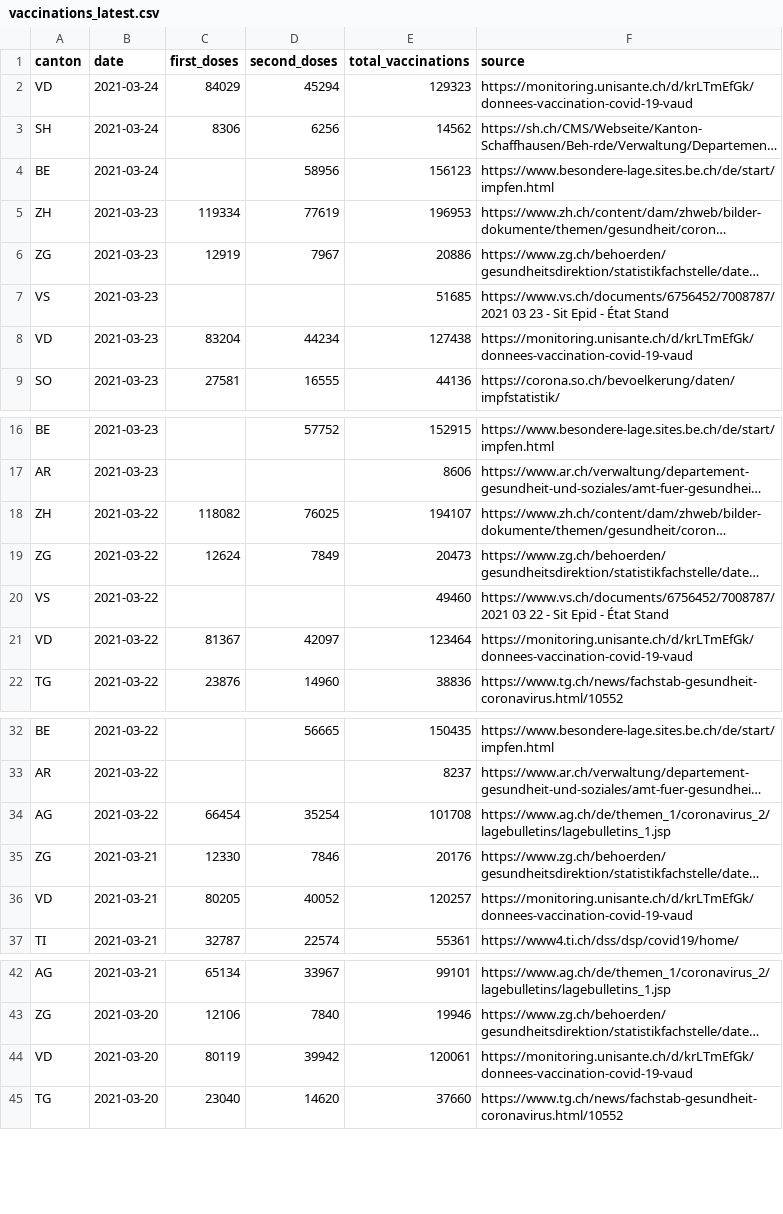
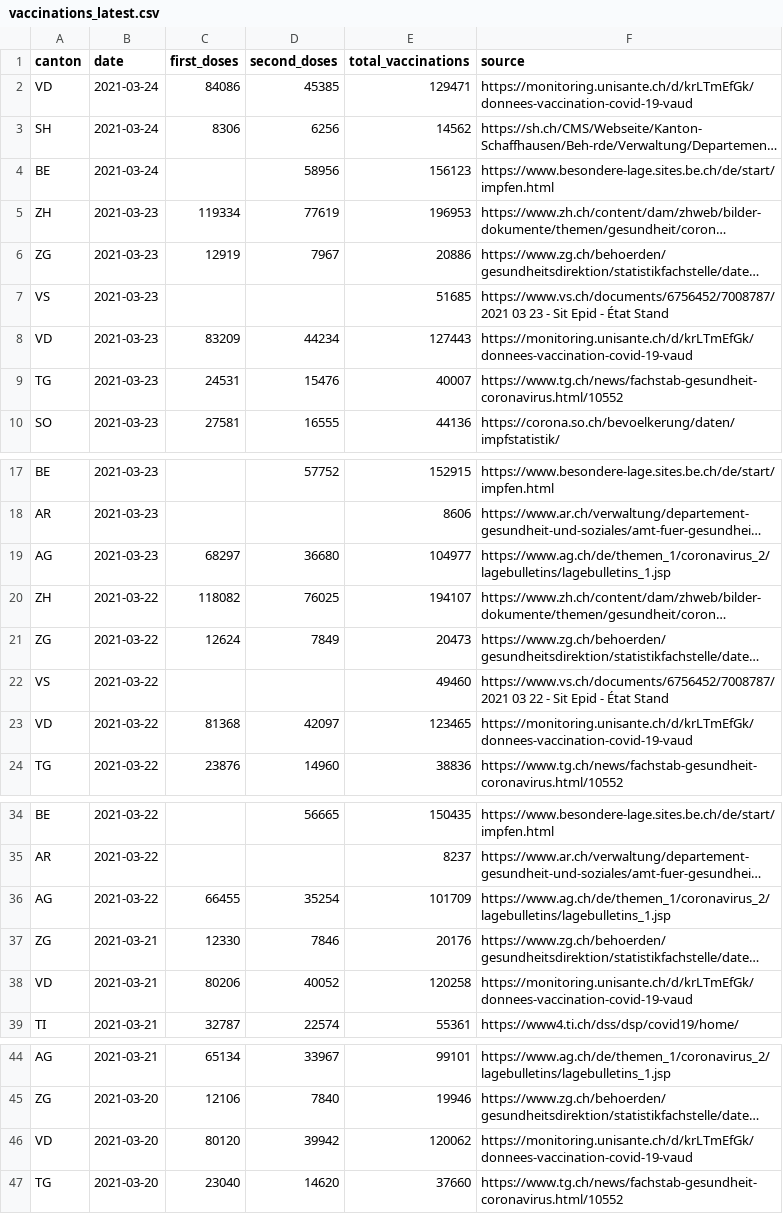
Before and after one commit to n0rdlicht/ch-vaccinations, a CSV file: data/vaccinations_latest.csv, drawn as a sheet; only a part is shown, gaps mark what is left out; long unchanged cells end in …; addresses are those after the commit; the diff covers the shown part only; the diff names each change by its address in the sheet, - before the commit and + after, or states it on an @@ line.

Commit message:
Automatic update of vaccination data

```diff
--- a/data/vaccinations_latest.csv
+++ b/data/vaccinations_latest.csv
-C2 (first_doses): 84029
+C2 (first_doses): 84086
-D2 (second_doses): 45294
+D2 (second_doses): 45385
-E2 (total_vaccinations): 129323
+E2 (total_vaccinations): 129471
-C8 (first_doses): 83204
+C8 (first_doses): 83209
-E8 (total_vaccinations): 127438
+E8 (total_vaccinations): 127443
+row 9: TG | 2021-03-23 | 24531 | 15476 | 40007 | https://www.tg.ch/news/fachstab-gesundheit-coronavirus.html/10552
+row 19: AG | 2021-03-23 | 68297 | 36680 | 104977 | https://www.ag.ch/de/themen_1/coronavirus_2/lagebulletins/lagebulletins_1.jsp
-C23 (first_doses): 81367
+C23 (first_doses): 81368
-E23 (total_vaccinations): 123464
+E23 (total_vaccinations): 123465
-C36 (first_doses): 66454
+C36 (first_doses): 66455
-E36 (total_vaccinations): 101708
+E36 (total_vaccinations): 101709
-C38 (first_doses): 80205
+C38 (first_doses): 80206
-E38 (total_vaccinations): 120257
+E38 (total_vaccinations): 120258
-C46 (first_doses): 80119
+C46 (first_doses): 80120
-E46 (total_vaccinations): 120061
+E46 (total_vaccinations): 120062
```
Also changed, not shown: 56 edited cells elsewhere in this file, data/vaccination_data_total.csv, 1 other file.
